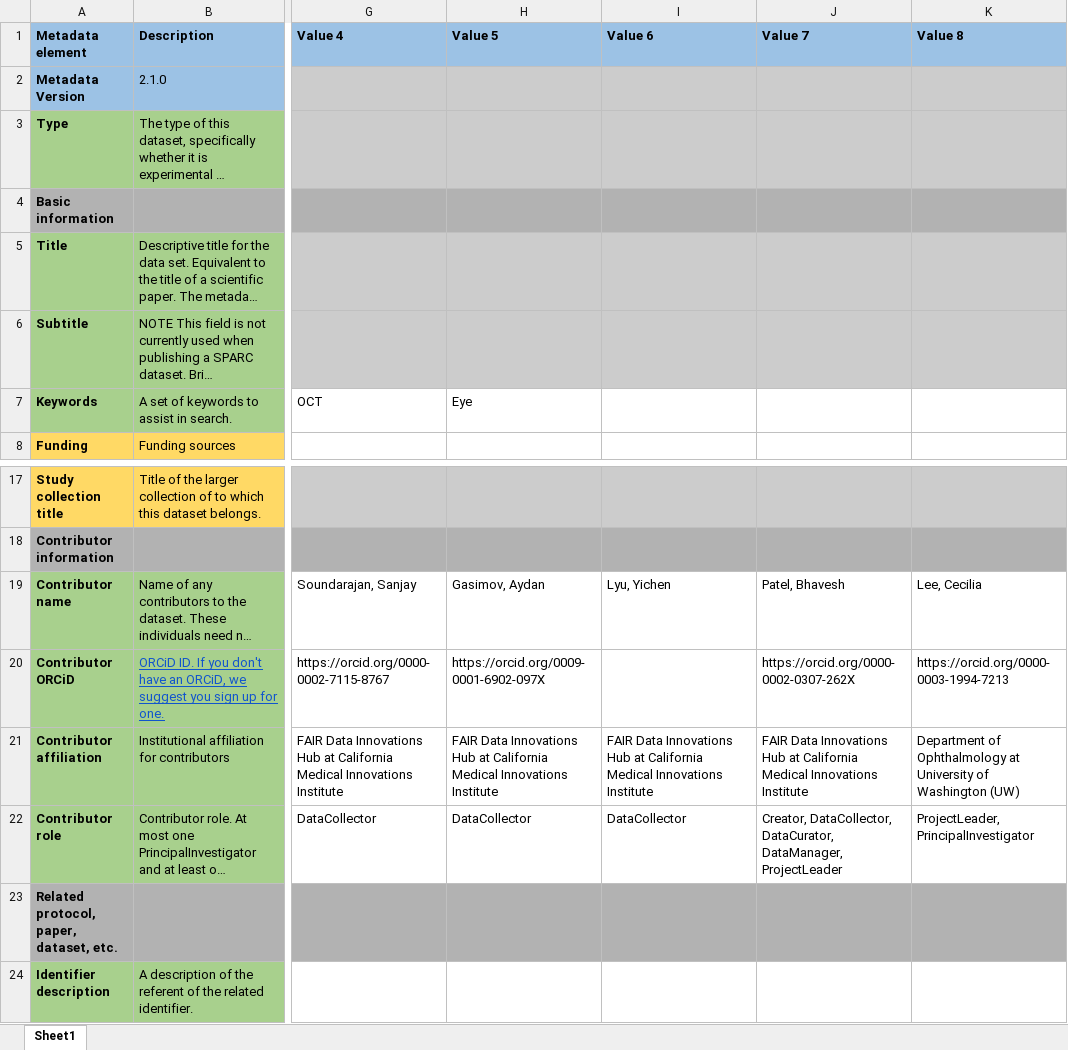
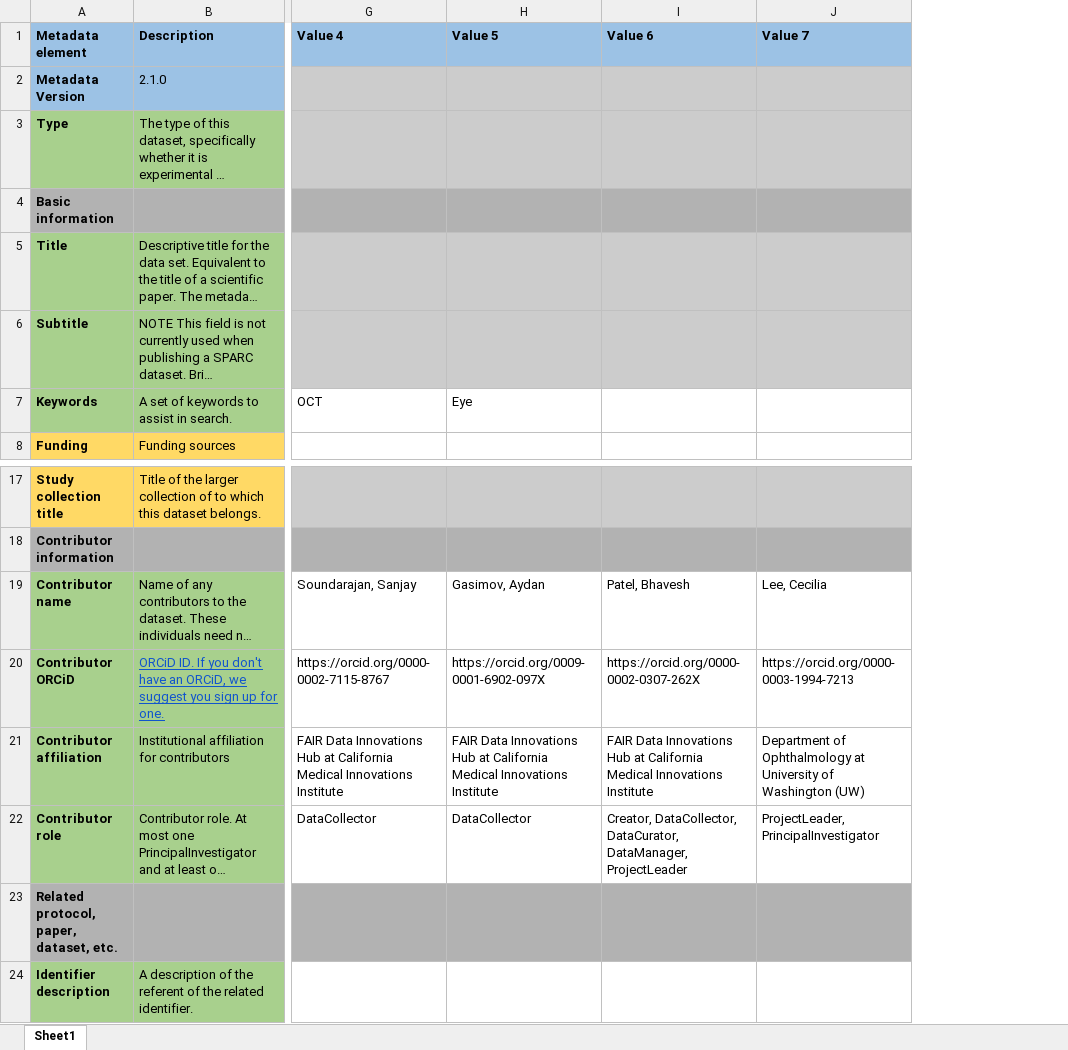
Before and after one commit to fairdataihub/FAIR-AMD-OCT-paper-dataset, an Excel workbook: dataset_description.xlsx, sheet Sheet1, drawn as a sheet; only a part is shown, gaps mark what is left out; long unchanged cells end in …; values as stored, in another font and other column widths than the file's, no borders; the diff names each change by its address in the sheet, - before the commit and + after, or states it on an @@ line.

```diff
--- a/dataset_description.xlsx (sheet Sheet1)
+++ b/dataset_description.xlsx (sheet Sheet1)
-column K (Value 8), rows 19-22: Lee, Cecilia | https://orcid.org/0000-0003-1994-7213 | Department of Ophthalmology at University of Washington (UW) | ProjectLeader, PrincipalInvestigator
-I19 (Value 6): Lyu, Yichen
+I19 (Value 6): Patel, Bhavesh
-J19 (Value 7): Patel, Bhavesh
+J19 (Value 7): Lee, Cecilia
-I20 (Value 6): (empty)
+I20 (Value 6): https://orcid.org/0000-0002-0307-262X
-J20 (Value 7): https://orcid.org/0000-0002-0307-262X
+J20 (Value 7): https://orcid.org/0000-0003-1994-7213
-J21 (Value 7): FAIR Data Innovations Hub at California Medical Innovations Institute
+J21 (Value 7): Department of Ophthalmology at University of Washington (UW)
-I22 (Value 6): DataCollector
+I22 (Value 6): Creator, DataCollector, DataCurator, DataManager, ProjectLeader
-J22 (Value 7): Creator, DataCollector, DataCurator, DataManager, ProjectLeader
+J22 (Value 7): ProjectLeader, PrincipalInvestigator
```
Also changed, not shown: primary/dataset-evaluation-results.xlsx, primary/manifest.xlsx.
